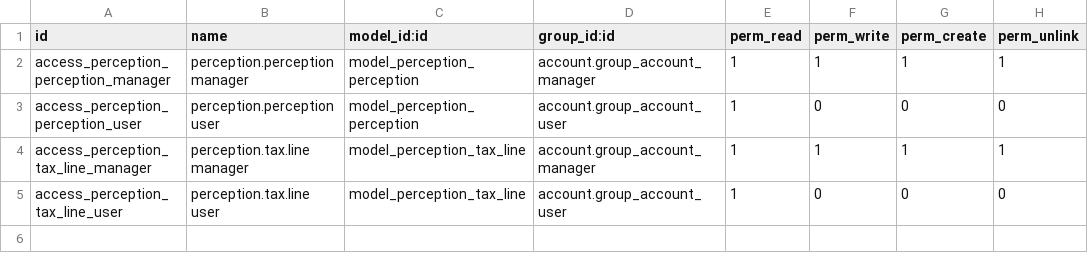
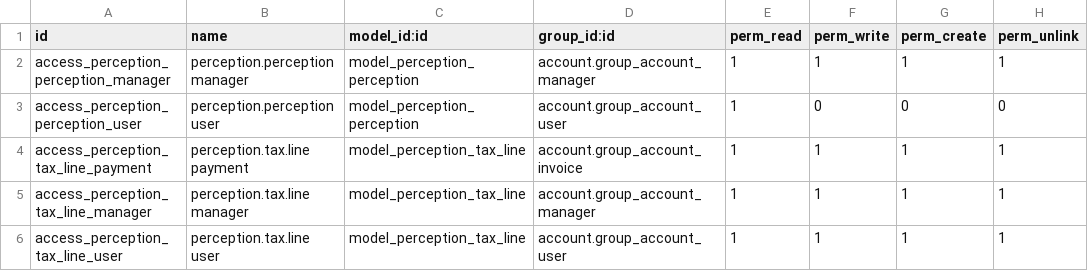
Before and after one commit to odoo-arg/odoo_l10n_ar, a CSV file: l10n_ar_perceptions_basic/security/ir.model.access.csv, drawn as a sheet.

Commit message:
[FIX] Coreccion permisos perception tax line

```diff
--- a/l10n_ar_perceptions_basic/security/ir.model.access.csv
+++ b/l10n_ar_perceptions_basic/security/ir.model.access.csv
@@ -3,3 +3,4 @@ access_perception_perception_manager,perception.perception manager,model_percept
 access_perception_perception_user,perception.perception user,model_perception_perception,account.group_account_user,1,0,0,0
+access_perception_tax_line_payment,perception.tax.line payment,model_perception_tax_line,account.group_account_invoice,1,1,1,1
 access_perception_tax_line_manager,perception.tax.line manager,model_perception_tax_line,account.group_account_manager,1,1,1,1
-access_perception_tax_line_user,perception.tax.line user,model_perception_tax_line,account.group_account_user,1,0,0,0
+access_perception_tax_line_user,perception.tax.line user,model_perception_tax_line,account.group_account_user,1,1,1,1
```
